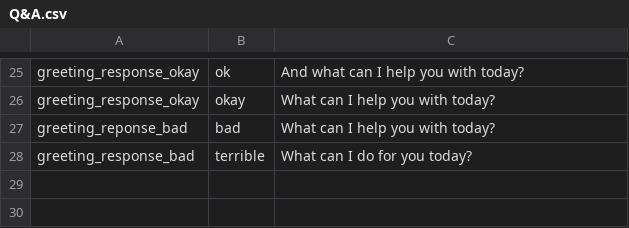
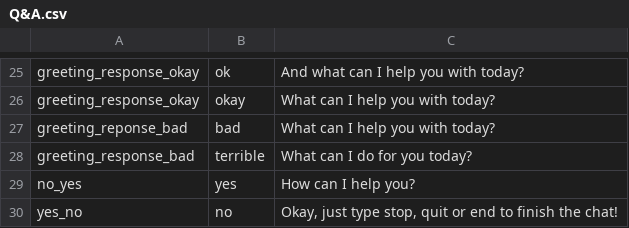
Before and after one commit to DajanaMuho/Robo-Chat, a CSV file: Q&A.csv, drawn as a sheet; only a part is shown, gaps mark what is left out; the diff names each change by its address in the sheet, - before the commit and + after, or states it on an @@ line.

Commit message:
Update Q&A.csv

```diff
--- a/Q&A.csv
+++ b/Q&A.csv
+row 29: no_yes | yes | How can I help you?
+row 30: yes_no | no | Okay, just type stop, quit or end to finish the chat!
```
